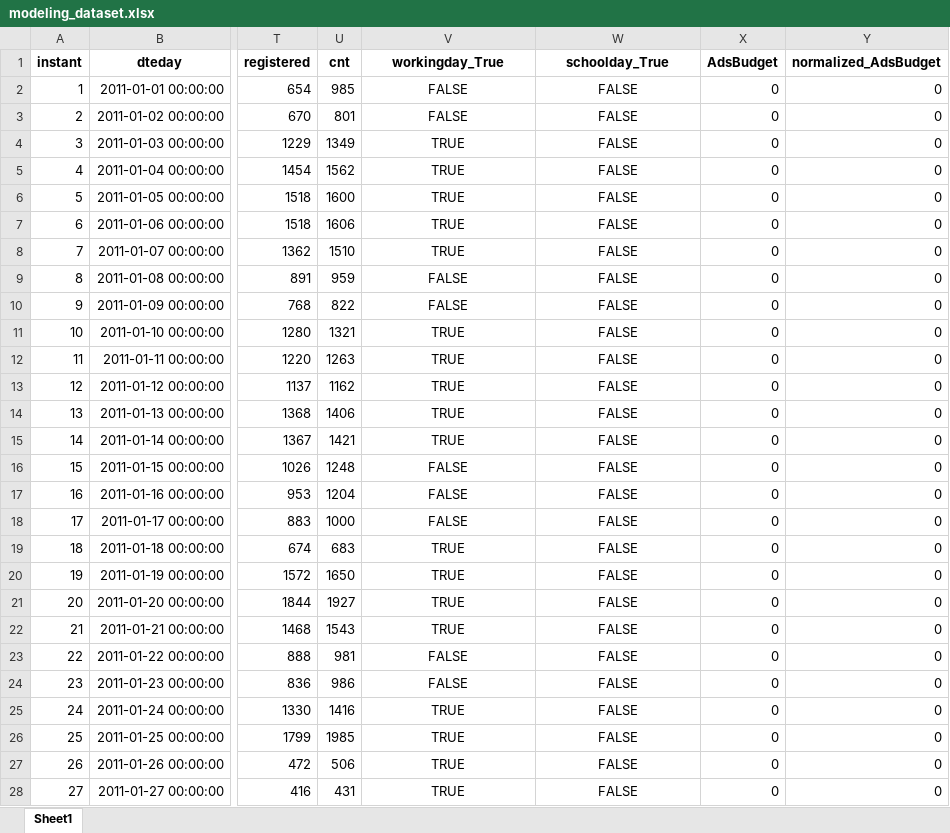
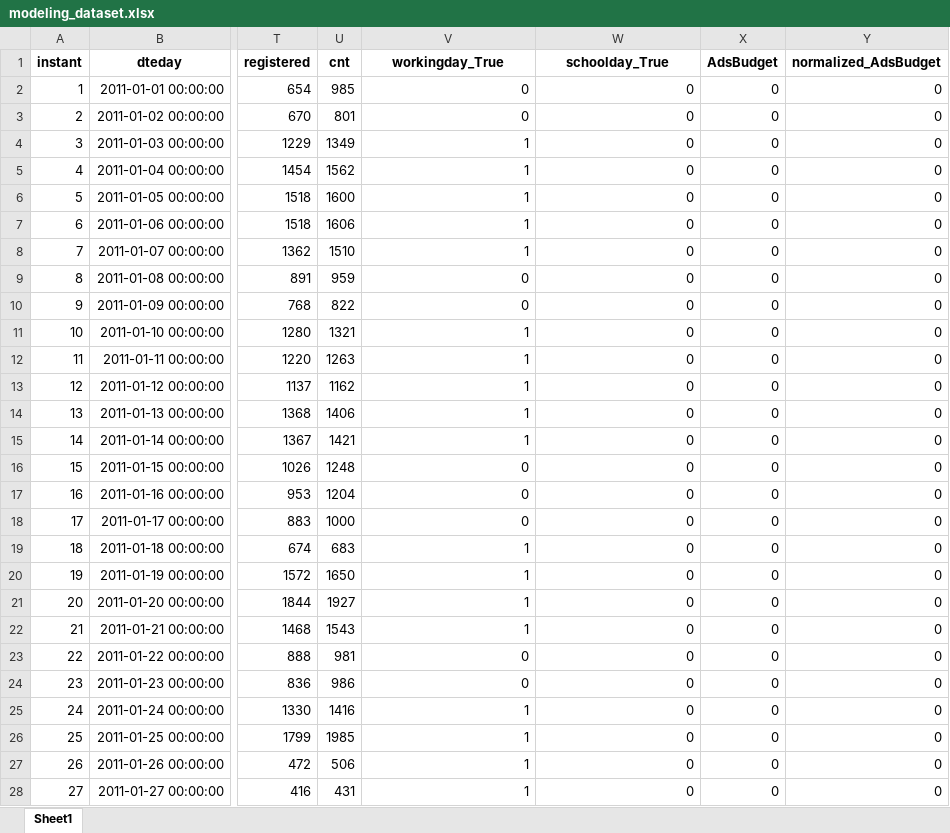
Before and after one commit to mayttediaz1999/maching_learning2, an Excel workbook: modeling_dataset.xlsx, sheet Sheet1, drawn as a sheet; only a part is shown, gaps mark what is left out; values as stored, in another font and other column widths than the file's, no borders; the diff covers the shown part only; the diff names each change by its address in the sheet, - before the commit and + after, or states it on an @@ line.

Commit message:
Add files via upload

```diff
--- a/modeling_dataset.xlsx (sheet Sheet1)
+++ b/modeling_dataset.xlsx (sheet Sheet1)
-V2:V3 (workingday_True): FALSE
+V2:V3 (workingday_True): 0
-V2:W28 alignment: center
+V2:W28 alignment: right
-W2:W28 (schoolday_True): FALSE
+W2:W28 (schoolday_True): 0
-V4:V8 (workingday_True): TRUE
+V4:V8 (workingday_True): 1
-V9:V10 (workingday_True): FALSE
+V9:V10 (workingday_True): 0
-V11:V15 (workingday_True): TRUE
+V11:V15 (workingday_True): 1
-V16:V18 (workingday_True): FALSE
+V16:V18 (workingday_True): 0
-V19:V22 (workingday_True): TRUE
+V19:V22 (workingday_True): 1
-V23:V24 (workingday_True): FALSE
+V23:V24 (workingday_True): 0
-V25:V28 (workingday_True): TRUE
+V25:V28 (workingday_True): 1
```
Also changed, not shown: 1346 edited cells and cell formats elsewhere in this sheet.
